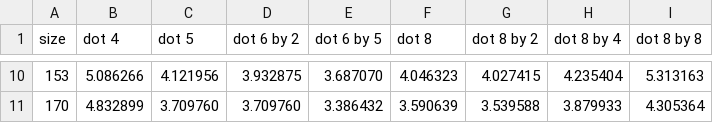
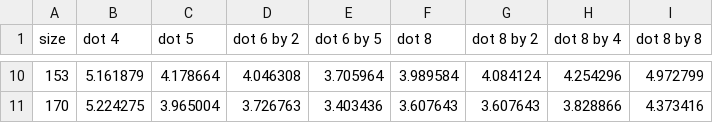
Before and after one commit to jsburke/HighPerf, a CSV file: Lab3/submit/charts/p1_data/double_dot8_B0_D17_I10.csv, drawn as a sheet; only a part is shown, gaps mark what is left out; the diff covers the shown part only.

```diff
--- a/Lab3/submit/charts/p1_data/double_dot8_B0_D17_I10.csv
+++ b/Lab3/submit/charts/p1_data/double_dot8_B0_D17_I10.csv
@@ -10,2 +10,2 @@ size, dot 4, dot 5, dot 6 by 2, dot 6 by 5, dot 8, dot 8 by 2, dot 8 by 4, dot 8
-153, 5.086266, 4.121956, 3.932875, 3.687070, 4.046323, 4.027415, 4.235404, 5.313163
-170, 4.832899, 3.709760, 3.709760, 3.386432, 3.590639, 3.539588, 3.879933, 4.305364
+153, 5.161879, 4.178664, 4.046308, 3.705964, 3.989584, 4.084124, 4.254296, 4.972799
+170, 5.224275, 3.965004, 3.726763, 3.403436, 3.607643, 3.607643, 3.828866, 4.373416
```
Also changed, not shown: 64 edited cells elsewhere in this file, Lab3/submit/charts/p1_data/double_dot8_B0_D15_I10.csv, Lab3/submit/charts/p1_data/double_mul_comb8_B0_D64_I50.csv, 15 other files.
